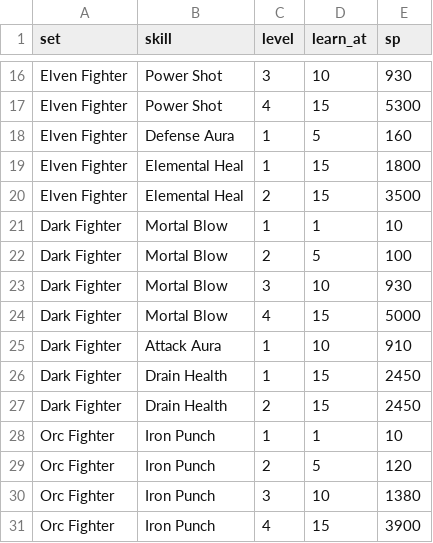
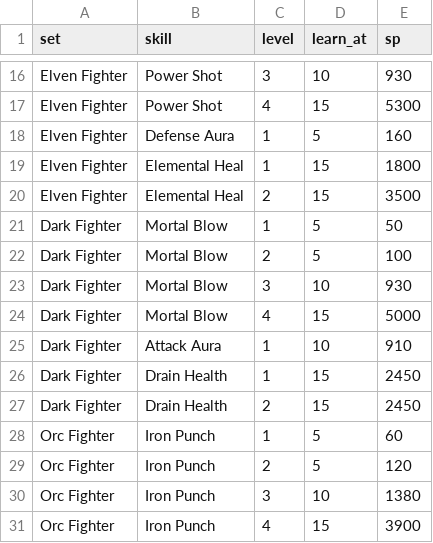
Before and after one commit to sunny-azu-red/mini-lineage-remastered, a CSV file: priv/game/trainer.csv, drawn as a sheet; only a part is shown, gaps mark what is left out; the diff covers the shown part only.

```diff
--- a/priv/game/trainer.csv
+++ b/priv/game/trainer.csv
@@ -20,3 +20,3 @@ Elven Fighter,Elemental Heal,1,15,1800
 Elven Fighter,Elemental Heal,2,15,3500
-Dark Fighter,Mortal Blow,1,1,10
+Dark Fighter,Mortal Blow,1,5,50
 Dark Fighter,Mortal Blow,2,5,100
@@ -27,3 +27,3 @@ Dark Fighter,Drain Health,1,15,2450
 Dark Fighter,Drain Health,2,15,2450
-Orc Fighter,Iron Punch,1,1,10
+Orc Fighter,Iron Punch,1,5,60
 Orc Fighter,Iron Punch,2,5,120
```
Also changed, not shown: 4 added rows, 1 removed row, 3 moved rows and 10 edited cells elsewhere in this file, 10 other files.
